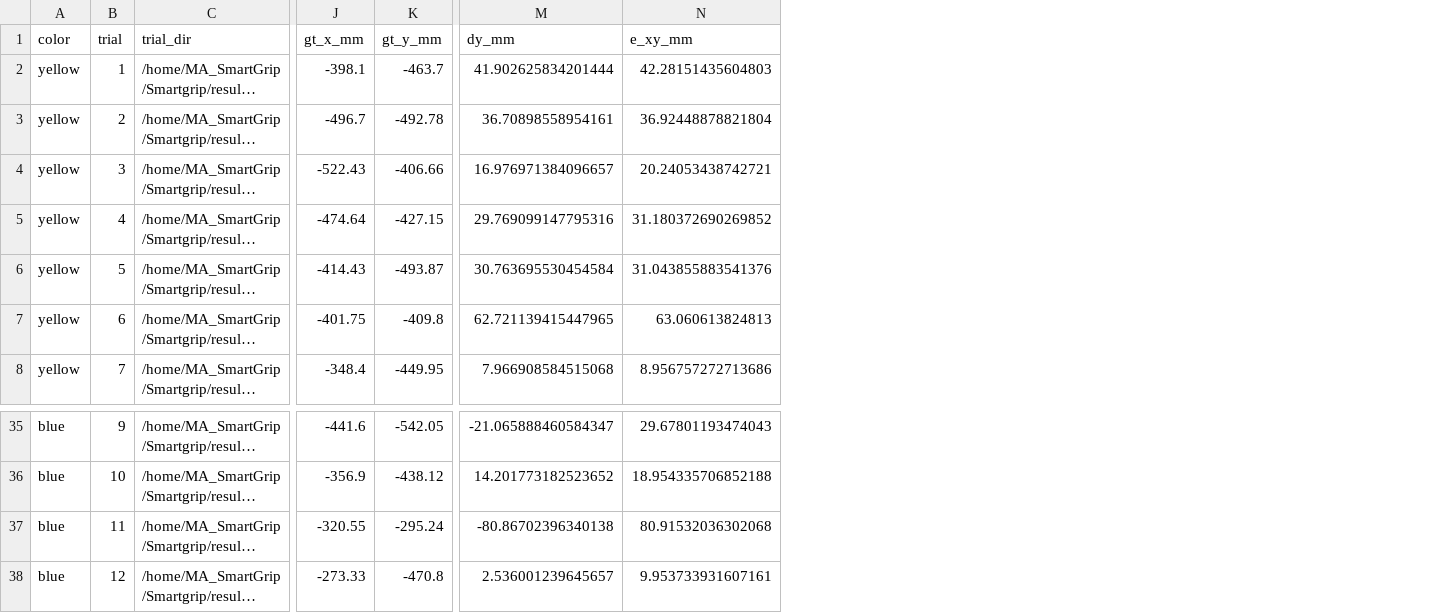
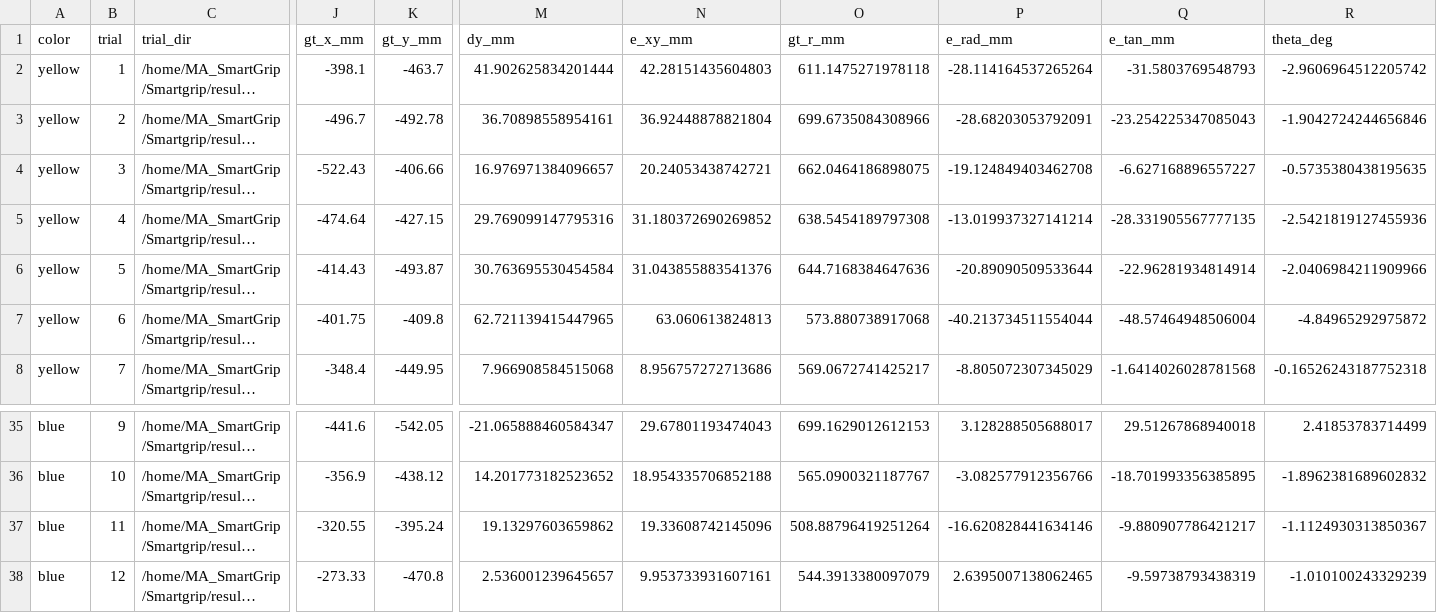
Before and after one commit to spyderman11111/Smartgrip, a CSV file: center_size_eval.csv, drawn as a sheet; only a part is shown, gaps mark what is left out; long unchanged cells end in …; the diff names each change by its address in the sheet, - before the commit and + after, or states it on an @@ line.

```diff
--- a/center_size_eval.csv
+++ b/center_size_eval.csv
+column O (gt_r_mm), rows 2-8: 611.1475271978118 | 699.6735084308966 | 662.0464186898075 | 638.5454189797308 | 644.7168384647636 | 573.880738917068 | 569.0672741425217; rows 35-38: 699.1629012612153 | 565.0900321187767 | 508.88796419251264 | 544.3913380097079
+column P (e_rad_mm), rows 2-8: -28.114164537265264 | -28.68203053792091 | -19.124849403462708 | -13.019937327141214 | -20.89090509533644 | -40.213734511554044 | -8.805072307345029; rows 35-38: 3.128288505688017 | -3.082577912356766 | -16.620828441634146 | 2.6395007138062465
+column Q (e_tan_mm), rows 2-8: -31.5803769548793 | -23.254225347085043 | -6.627168896557227 | -28.331905567777135 | -22.96281934814914 | -48.57464948506004 | -1.6414026028781568; rows 35-38: 29.51267868940018 | -18.701993356385895 | -9.880907786421217 | -9.59738793438319
+column R (theta_deg), rows 2-8: -2.9606964512205742 | -1.9042724244656846 | -0.5735380438195635 | -2.5421819127455936 | -2.0406984211909966 | -4.84965292975872 | -0.16526243187752318; rows 35-38: 2.41853783714499 | -1.8962381689602832 | -1.1124930313850367 | -1.010100243329239
-K37 (gt_y_mm): -295.24
+K37 (gt_y_mm): -395.24
-M37 (dy_mm): -80.86702396340138
+M37 (dy_mm): 19.13297603659862
-N37 (e_xy_mm): 80.91532036302068
+N37 (e_xy_mm): 19.33608742145096
```
Also changed, not shown: 2 other files.
